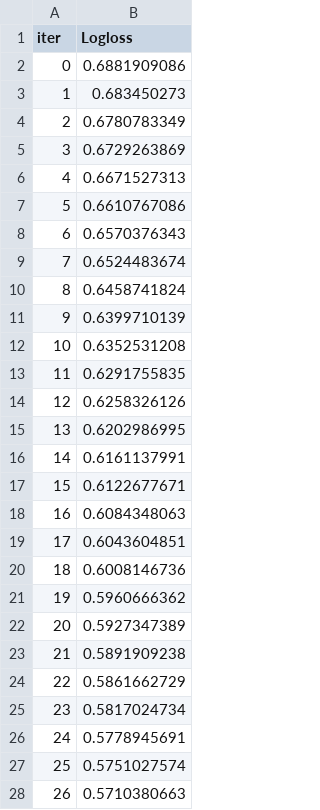
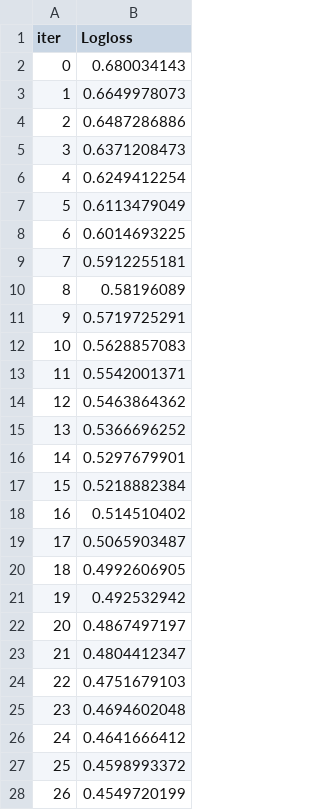
Before and after one commit to Seyamalam/raplh_experiment, a TSV file: catboost_info/learn_error.tsv, drawn as a sheet; only a part is shown; the diff covers the shown part only.

```diff
--- a/catboost_info/learn_error.tsv
+++ b/catboost_info/learn_error.tsv
@@ -1,28 +1,28 @@
 iter	Logloss
-0	0.6881909086
-1	0.683450273
-2	0.6780783349
-3	0.6729263869
-4	0.6671527313
-5	0.6610767086
-6	0.6570376343
-7	0.6524483674
-8	0.6458741824
-9	0.6399710139
-10	0.6352531208
-11	0.6291755835
-12	0.6258326126
-13	0.6202986995
-14	0.6161137991
-15	0.6122677671
-16	0.6084348063
-17	0.6043604851
-18	0.6008146736
-19	0.5960666362
-20	0.5927347389
-21	0.5891909238
-22	0.5861662729
-23	0.5817024734
-24	0.5778945691
-25	0.5751027574
-26	0.5710380663
+0	0.680034143
+1	0.6649978073
+2	0.6487286886
+3	0.6371208473
+4	0.6249412254
+5	0.6113479049
+6	0.6014693225
+7	0.5912255181
+8	0.58196089
+9	0.5719725291
+10	0.5628857083
+11	0.5542001371
+12	0.5463864362
+13	0.5366696252
+14	0.5297679901
+15	0.5218882384
+16	0.514510402
+17	0.5065903487
+18	0.4992606905
+19	0.492532942
+20	0.4867497197
+21	0.4804412347
+22	0.4751679103
+23	0.4694602048
+24	0.4641666412
+25	0.4598993372
+26	0.4549720199
```
Also changed, not shown: 50 removed rows and 23 edited cells elsewhere in this file, catboost_info/time_left.tsv, 7 other files.
